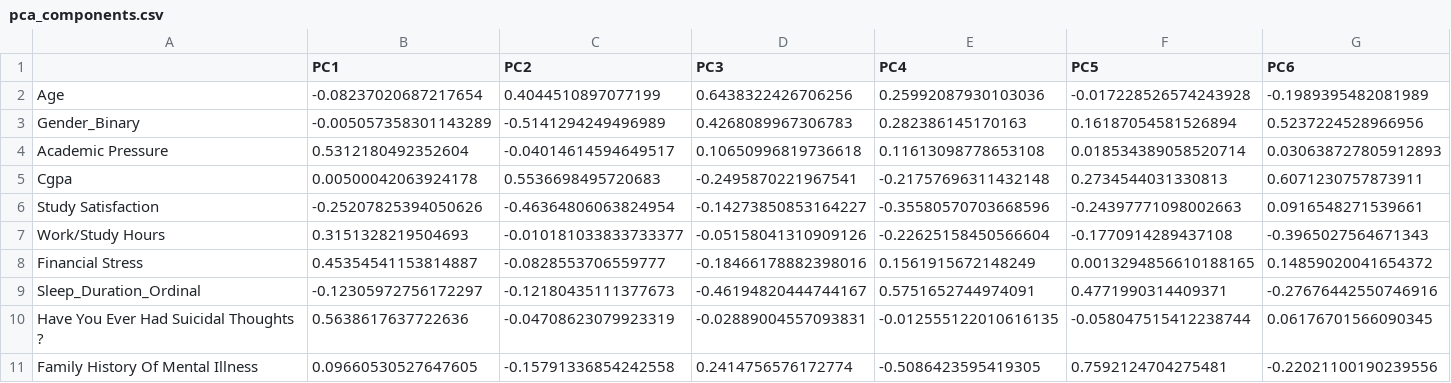
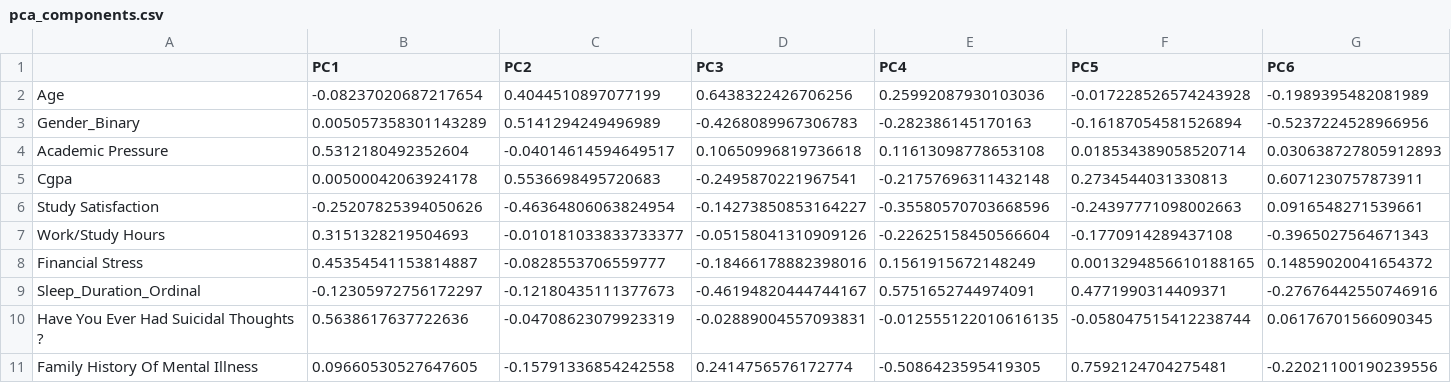
Before and after one commit to bhuvanshu/Depression-Analysis-using-ML, a CSV file: backend-ml/outputs/pca/pca_components.csv, drawn as a sheet; only a part is shown; the diff covers the shown part only; the diff names each change by its address in the sheet, - before the commit and + after, or states it on an @@ line.

Commit message:
Update: Regenerate data and PCA outputs for gender fix

```diff
--- a/backend-ml/outputs/pca/pca_components.csv
+++ b/backend-ml/outputs/pca/pca_components.csv
-B3 (PC1): -0.005057358301143289
+B3 (PC1): 0.005057358301143289
-C3 (PC2): -0.5141294249496989
+C3 (PC2): 0.5141294249496989
-D3 (PC3): 0.4268089967306783
+D3 (PC3): -0.4268089967306783
-E3 (PC4): 0.282386145170163
+E3 (PC4): -0.282386145170163
-F3 (PC5): 0.16187054581526894
+F3 (PC5): -0.16187054581526894
-G3 (PC6): 0.5237224528966956
+G3 (PC6): -0.5237224528966956
```
Also changed, not shown: 2 edited cells elsewhere in this file, backend-ml/data/df_paper.csv, 2 other files.
